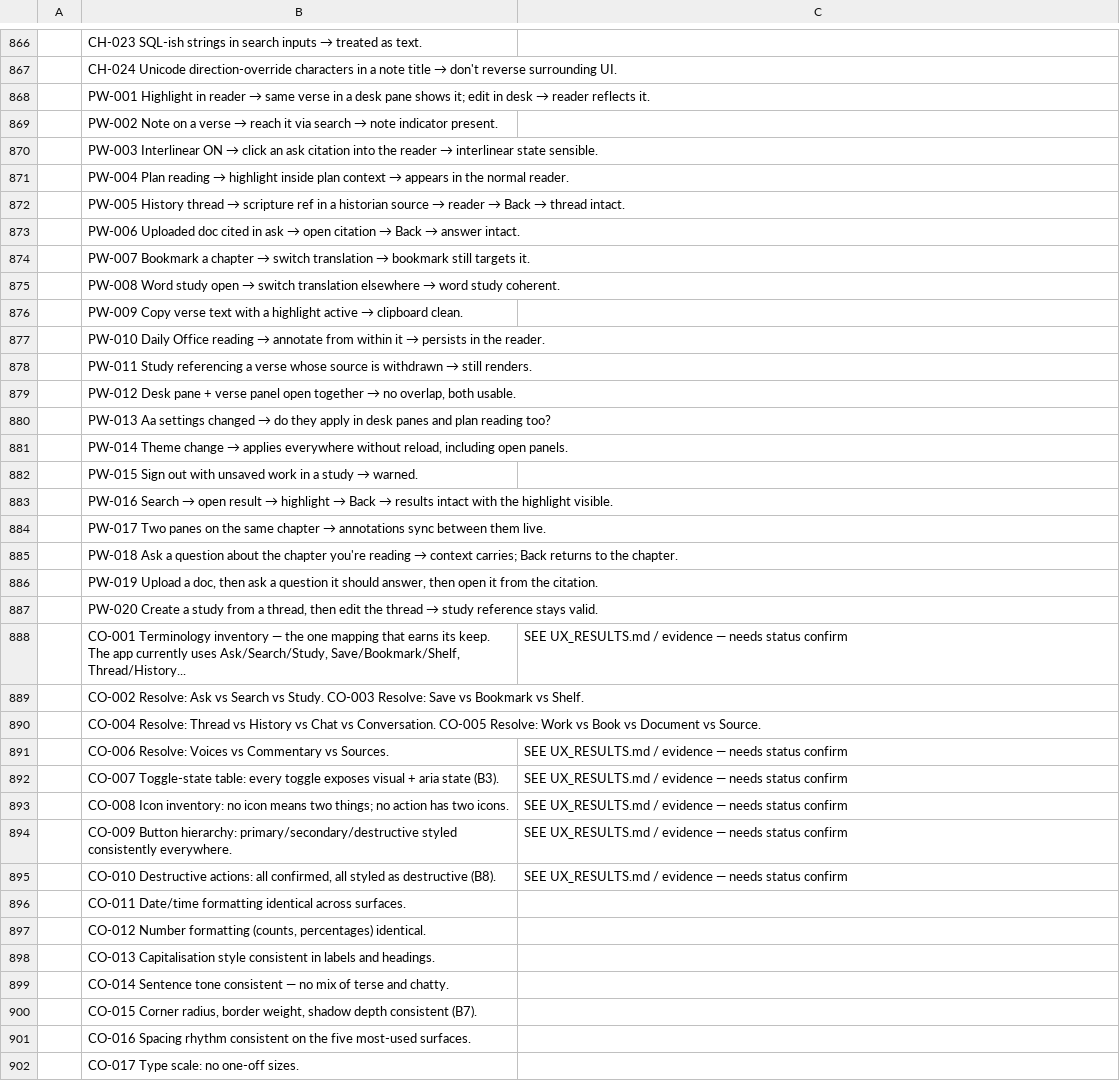
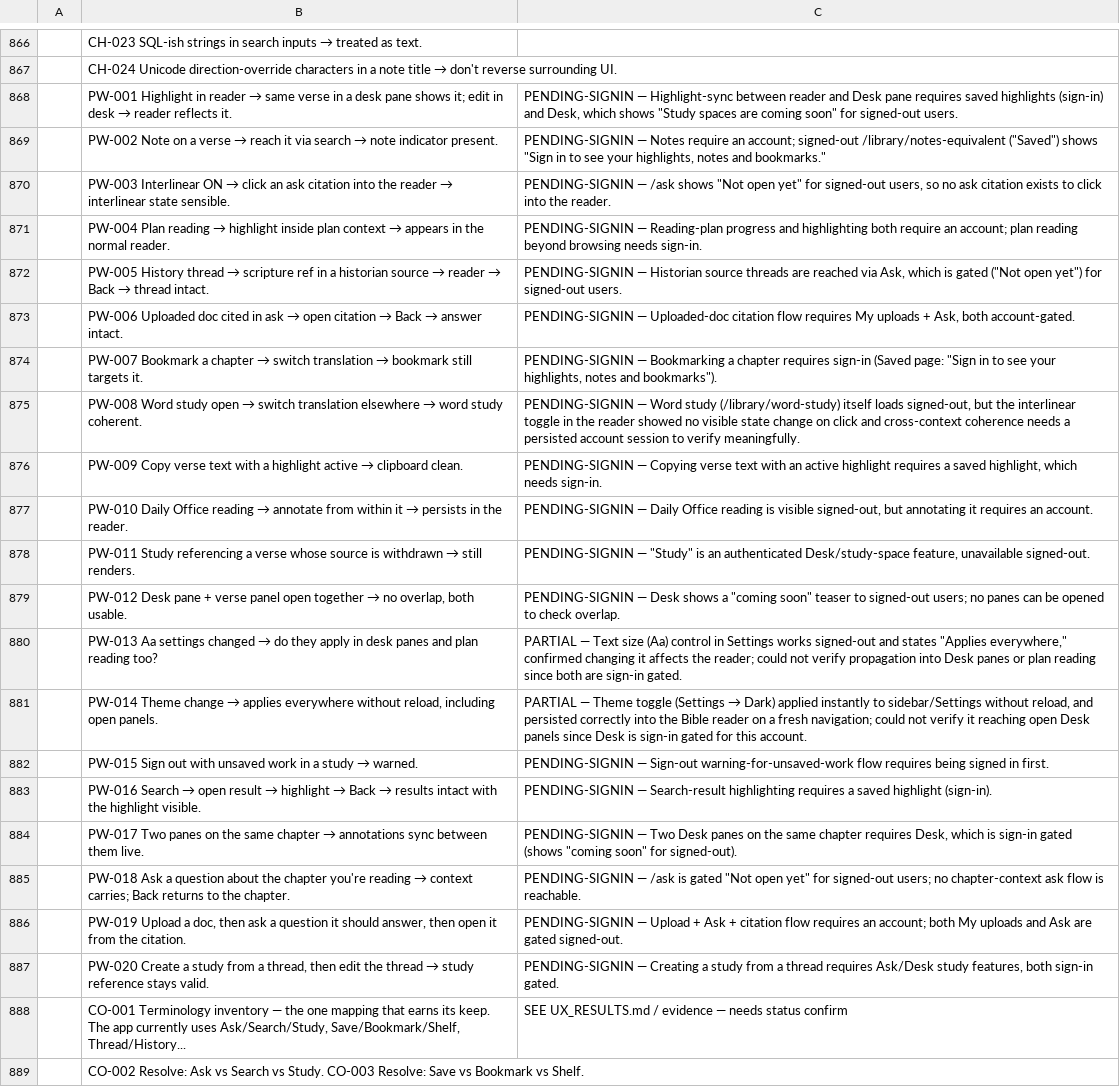
Before and after one commit to thomascfoley-stack/ancient-roads, a CSV file: UX_TRACKER.csv, drawn as a sheet; only a part is shown, gaps mark what is left out; the shorter side is filled out with more unchanged rows; the diff covers the shown part only; the diff names each change by its address in the sheet, - before the commit and + after, or states it on an @@ line.

```diff
--- a/UX_TRACKER.csv
+++ b/UX_TRACKER.csv
-C868: (empty)
+C868: PENDING-SIGNIN — Highlight-sync between reader and Desk pane requires saved highlights (sign-in) and Desk, which shows "Study spaces are coming soon" for signed-out users.
-C869: (empty)
+C869: PENDING-SIGNIN — Notes require an account; signed-out /library/notes-equivalent ("Saved") shows "Sign in to see your highlights, notes and bookmarks."
-C870: (empty)
+C870: PENDING-SIGNIN — /ask shows "Not open yet" for signed-out users, so no ask citation exists to click into the reader.
-C871: (empty)
+C871: PENDING-SIGNIN — Reading-plan progress and highlighting both require an account; plan reading beyond browsing needs sign-in.
-C872: (empty)
+C872: PENDING-SIGNIN — Historian source threads are reached via Ask, which is gated ("Not open yet") for signed-out users.
-C873: (empty)
+C873: PENDING-SIGNIN — Uploaded-doc citation flow requires My uploads + Ask, both account-gated.
-C874: (empty)
+C874: PENDING-SIGNIN — Bookmarking a chapter requires sign-in (Saved page: "Sign in to see your highlights, notes and bookmarks").
-C875: (empty)
+C875: PENDING-SIGNIN — Word study (/library/word-study) itself loads signed-out, but the interlinear toggle in the reader showed no visible state change on click and cross-context coherence needs a persisted account session to verify meaningfully.
-C876: (empty)
+C876: PENDING-SIGNIN — Copying verse text with an active highlight requires a saved highlight, which needs sign-in.
-C877: (empty)
+C877: PENDING-SIGNIN — Daily Office reading is visible signed-out, but annotating it requires an account.
-C878: (empty)
+C878: PENDING-SIGNIN — "Study" is an authenticated Desk/study-space feature, unavailable signed-out.
-C879: (empty)
+C879: PENDING-SIGNIN — Desk shows a "coming soon" teaser to signed-out users; no panes can be opened to check overlap.
-C880: (empty)
+C880: PARTIAL — Text size (Aa) control in Settings works signed-out and states "Applies everywhere," confirmed changing it affects the reader; could not verify propagation into Desk panes or plan reading since both are sign-in gated.
@@ C881: (empty) → PARTIAL — Theme toggle (Settings → Dark) applied instantly to sidebar/Settings without reload, and persisted correctly into the Bible reader on a fresh navigation; could not verify it reaching open Desk panels since Desk is sign-in gated for this account. @@
-C882: (empty)
+C882: PENDING-SIGNIN — Sign-out warning-for-unsaved-work flow requires being signed in first.
-C883: (empty)
+C883: PENDING-SIGNIN — Search-result highlighting requires a saved highlight (sign-in).
-C884: (empty)
+C884: PENDING-SIGNIN — Two Desk panes on the same chapter requires Desk, which is sign-in gated (shows "coming soon" for signed-out).
-C885: (empty)
+C885: PENDING-SIGNIN — /ask is gated "Not open yet" for signed-out users; no chapter-context ask flow is reachable.
-C886: (empty)
+C886: PENDING-SIGNIN — Upload + Ask + citation flow requires an account; both My uploads and Ask are gated signed-out.
-C887: (empty)
+C887: PENDING-SIGNIN — Creating a study from a thread requires Ask/Desk study features, both sign-in gated.
```
Also changed, not shown: 23 edited cells elsewhere in this file, 1 other file.
